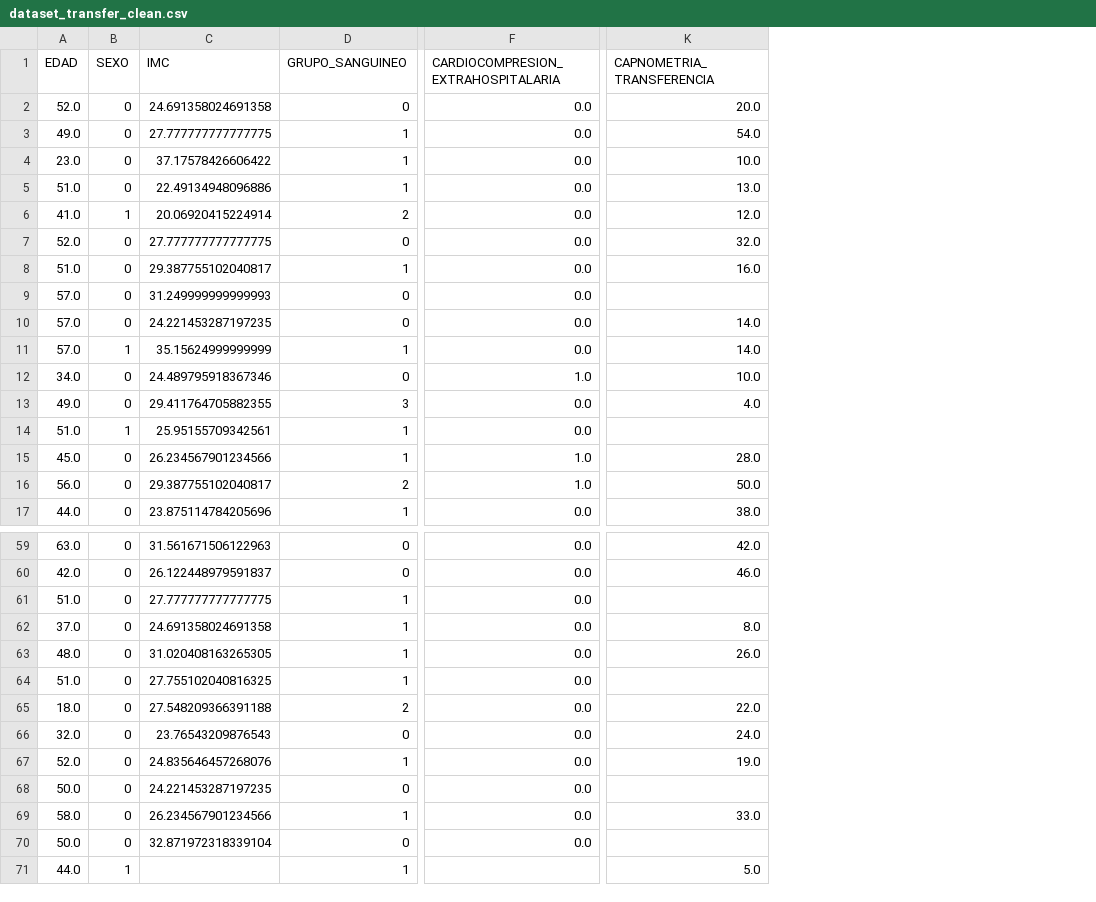
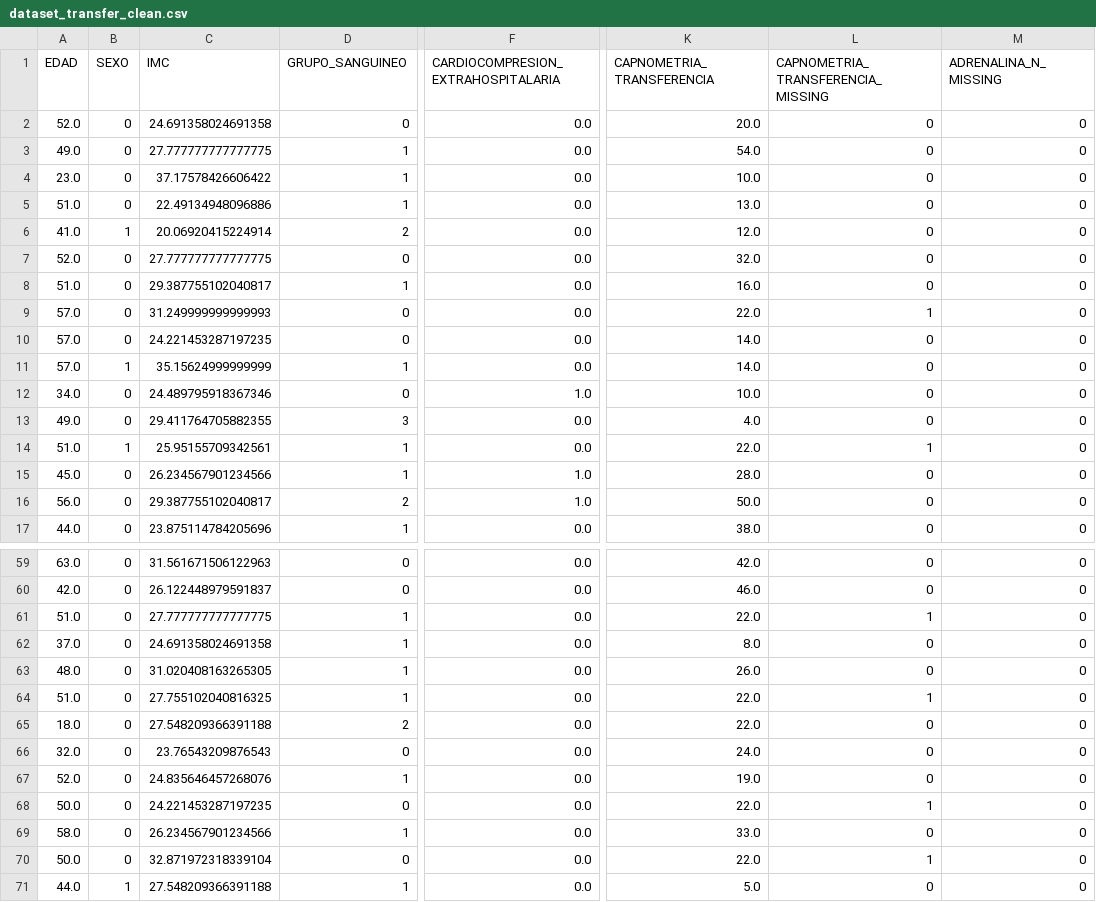
Before and after one commit to maritriv/TFG-Donacion-Renal-ml-web, a CSV file: data/processed/dataset_transfer_clean.csv, drawn as a sheet; only a part is shown, gaps mark what is left out; the diff covers the shown part only; the diff names each change by its address in the sheet, - before the commit and + after, or states it on an @@ line.

```diff
--- a/data/processed/dataset_transfer_clean.csv
+++ b/data/processed/dataset_transfer_clean.csv
+column L, rows 1-17: CAPNOMETRIA_TRANSFERENCIA_MISSING | 0 | 0 | 0 | 0 | 0 | 0 | 0 | 1 | 0 | 0 | 0 | 0 | 1 | 0 | 0 | 0; rows 59-71: 0 | 0 | 1 | 0 | 0 | 1 | 0 | 0 | 0 | 1 | 0 | 1 | 0
+column M (ADRENALINA_N_MISSING), rows 2-17: all 0; rows 59-71: all 0
-K9 (CAPNOMETRIA_TRANSFERENCIA): (empty)
+K9 (CAPNOMETRIA_TRANSFERENCIA): 22.0
-K14 (CAPNOMETRIA_TRANSFERENCIA): (empty)
+K14 (CAPNOMETRIA_TRANSFERENCIA): 22.0
-K61 (CAPNOMETRIA_TRANSFERENCIA): (empty)
+K61 (CAPNOMETRIA_TRANSFERENCIA): 22.0
-K64 (CAPNOMETRIA_TRANSFERENCIA): (empty)
+K64 (CAPNOMETRIA_TRANSFERENCIA): 22.0
-K68 (CAPNOMETRIA_TRANSFERENCIA): (empty)
+K68 (CAPNOMETRIA_TRANSFERENCIA): 22.0
-K70 (CAPNOMETRIA_TRANSFERENCIA): (empty)
+K70 (CAPNOMETRIA_TRANSFERENCIA): 22.0
-C71 (IMC): (empty)
+C71 (IMC): 27.548209366391188
-F71: (empty)
+F71: 0.0
```
Also changed, not shown: 6 edited cells elsewhere in this file, data/processed/dataset_mid_clean.csv, 17 other files.
